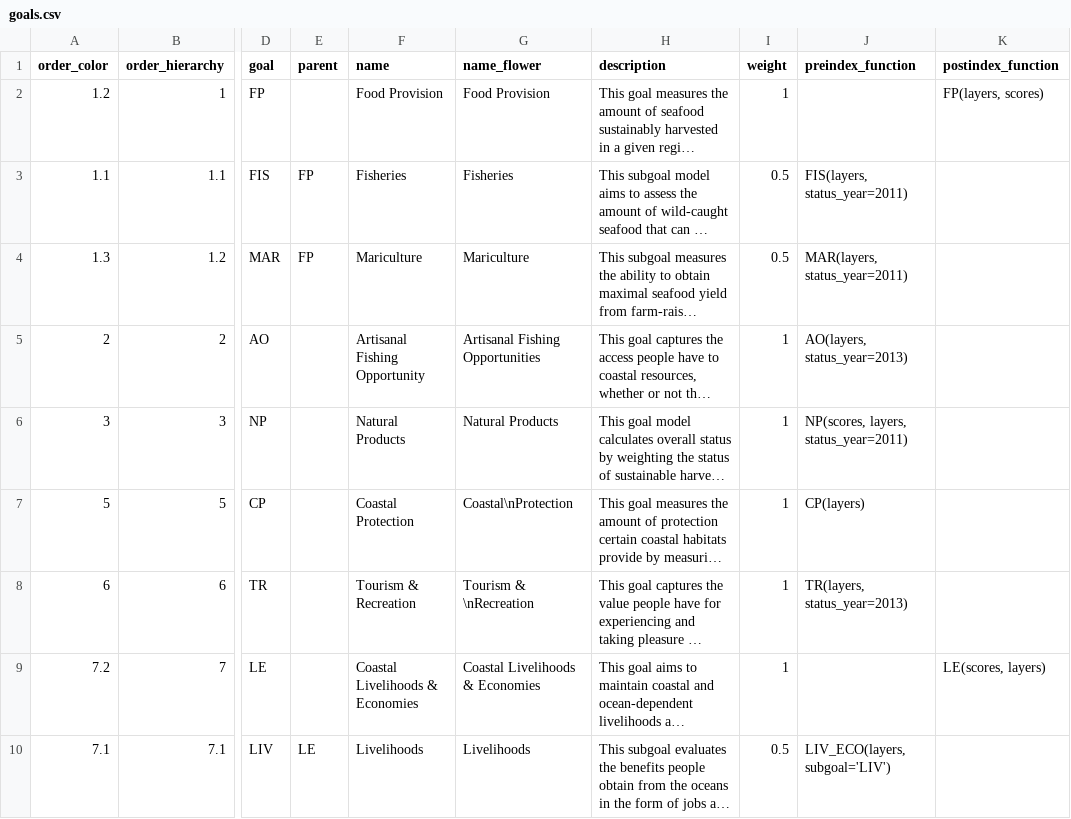
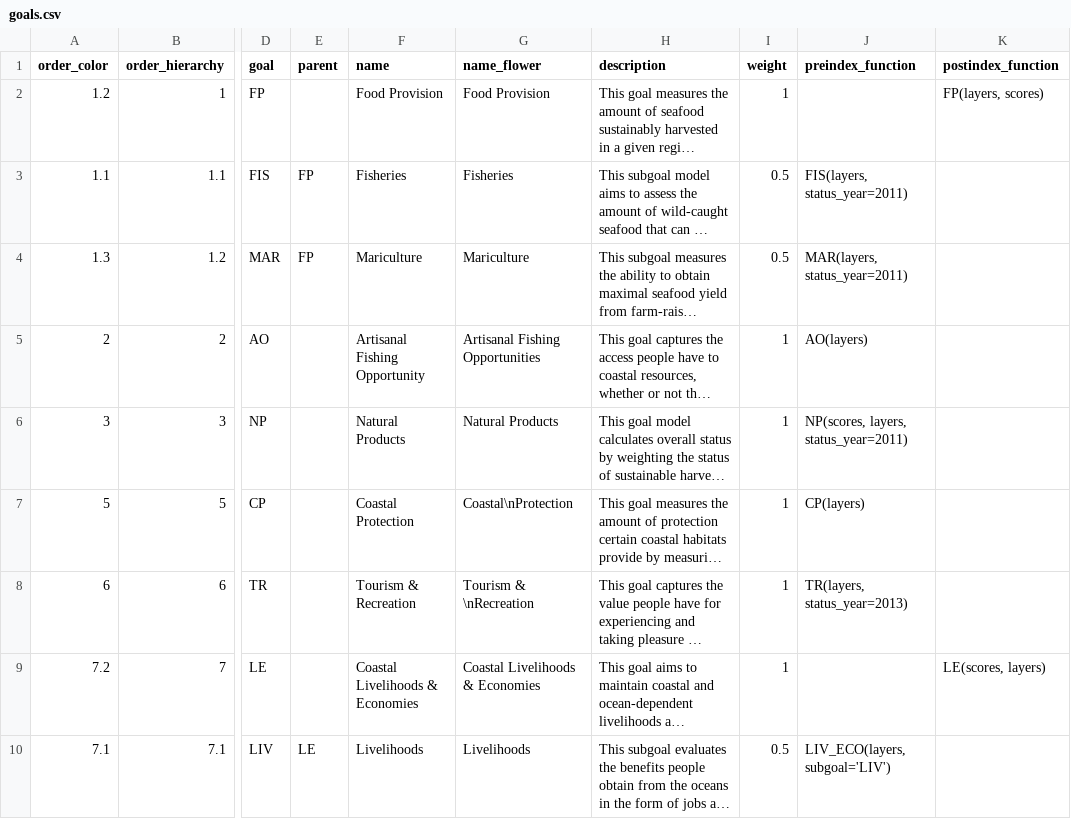
Before and after one commit to katrinleinweber/arc, a CSV file: circle2016/conf/goals.csv, drawn as a sheet; only a part is shown, gaps mark what is left out; long unchanged cells end in …; the diff names each change by its address in the sheet, - before the commit and + after, or states it on an @@ line.

Commit message:
remove status year from AO goals

```diff
--- a/circle2016/conf/goals.csv
+++ b/circle2016/conf/goals.csv
-J5 (preindex_function): AO(layers, status_year=2013)
+J5 (preindex_function): AO(layers)
```
